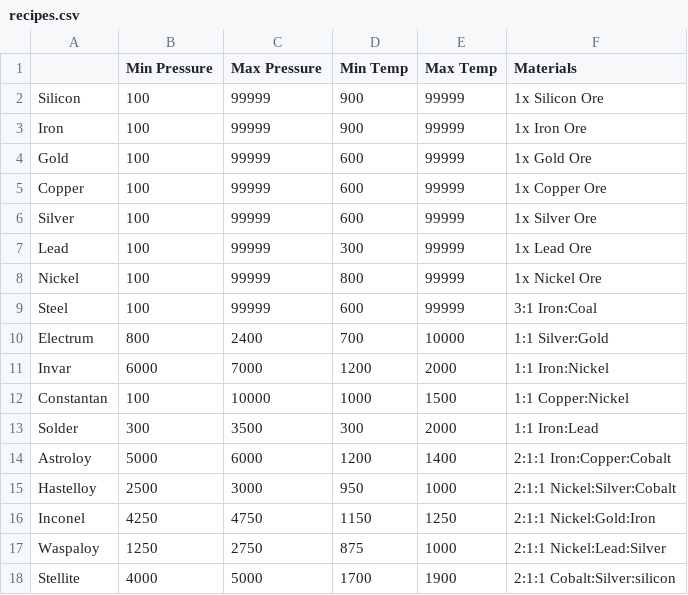
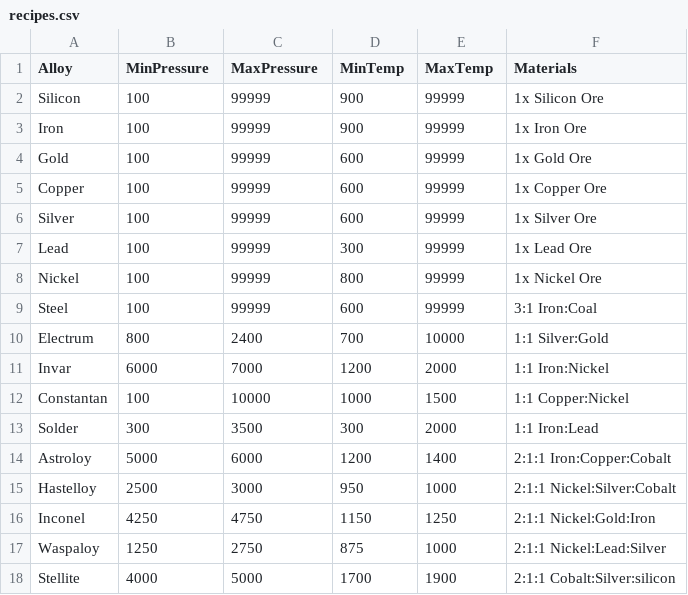
Before and after one commit to roastduckie/Stationeers-Furnace-Plot, a CSV file: recipes.csv, drawn as a sheet.

```diff
--- a/recipes.csv
+++ b/recipes.csv
@@ -1,2 +1,2 @@
-,Min Pressure,Max Pressure,Min Temp,Max Temp,Materials
+Alloy,MinPressure,MaxPressure,MinTemp,MaxTemp,Materials
 Silicon,100,99999,900,99999,1x Silicon Ore
```
Also changed, not shown: 1 other file.
